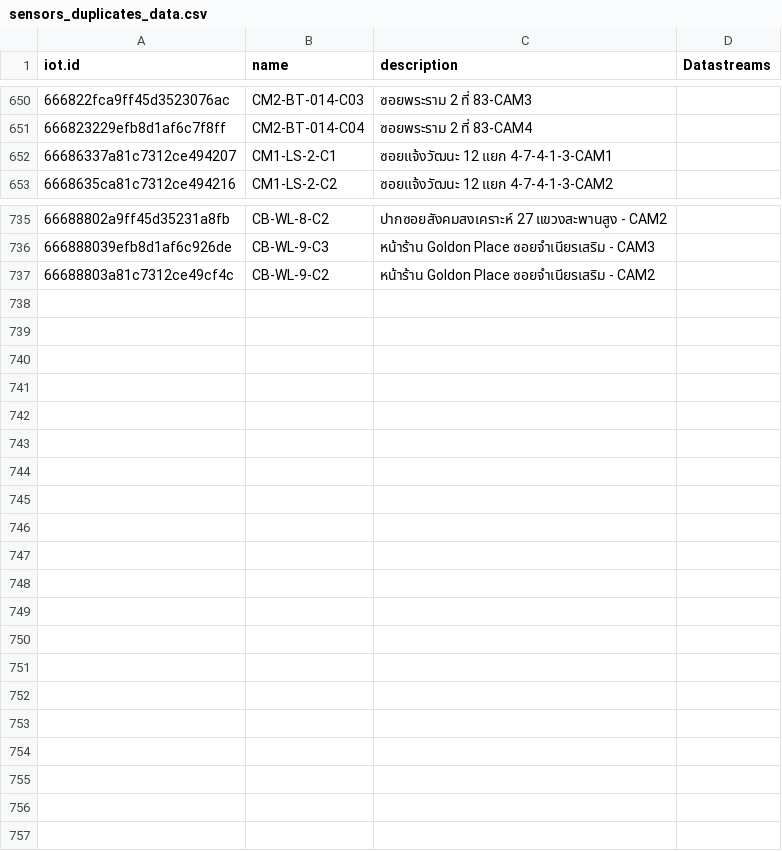
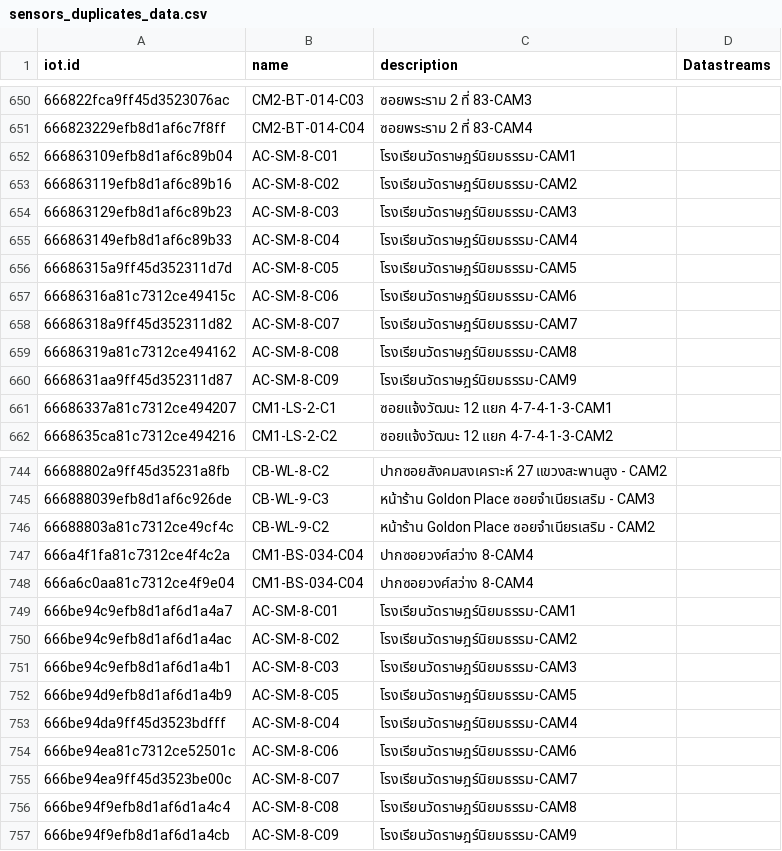
Before and after one commit to phutadonza/Playground_UploadData-main, a CSV file: CSV - larry1/CCTV-all/sensors_duplicates_data.csv, drawn as a sheet; only a part is shown, gaps mark what is left out; the diff names each change by its address in the sheet, - before the commit and + after, or states it on an @@ line.

Commit message:
Update sensors_duplicates_data.csv

```diff
--- a/CSV - larry1/CCTV-all/sensors_duplicates_data.csv
+++ b/CSV - larry1/CCTV-all/sensors_duplicates_data.csv
+row 652: 666863109efb8d1af6c89b04 | AC-SM-8-C01 | โรงเรียนวัดราษฎร์นิยมธรรม-CAM1
+row 653: 666863119efb8d1af6c89b16 | AC-SM-8-C02 | โรงเรียนวัดราษฎร์นิยมธรรม-CAM2
+row 654: 666863129efb8d1af6c89b23 | AC-SM-8-C03 | โรงเรียนวัดราษฎร์นิยมธรรม-CAM3
+row 655: 666863149efb8d1af6c89b33 | AC-SM-8-C04 | โรงเรียนวัดราษฎร์นิยมธรรม-CAM4
+row 656: 66686315a9ff45d352311d7d | AC-SM-8-C05 | โรงเรียนวัดราษฎร์นิยมธรรม-CAM5
+row 657: 66686316a81c7312ce49415c | AC-SM-8-C06 | โรงเรียนวัดราษฎร์นิยมธรรม-CAM6
+row 658: 66686318a9ff45d352311d82 | AC-SM-8-C07 | โรงเรียนวัดราษฎร์นิยมธรรม-CAM7
+row 659: 66686319a81c7312ce494162 | AC-SM-8-C08 | โรงเรียนวัดราษฎร์นิยมธรรม-CAM8
+row 660: 6668631aa9ff45d352311d87 | AC-SM-8-C09 | โรงเรียนวัดราษฎร์นิยมธรรม-CAM9
+row 747: 666a4f1fa81c7312ce4f4c2a | CM1-BS-034-C04 | ปากซอยวงศ์สว่าง 8-CAM4
+row 748: 666a6c0aa81c7312ce4f9e04 | CM1-BS-034-C04 | ปากซอยวงศ์สว่าง 8-CAM4
+row 749: 666be94c9efb8d1af6d1a4a7 | AC-SM-8-C01 | โรงเรียนวัดราษฎร์นิยมธรรม-CAM1
+row 750: 666be94c9efb8d1af6d1a4ac | AC-SM-8-C02 | โรงเรียนวัดราษฎร์นิยมธรรม-CAM2
+row 751: 666be94c9efb8d1af6d1a4b1 | AC-SM-8-C03 | โรงเรียนวัดราษฎร์นิยมธรรม-CAM3
+row 752: 666be94d9efb8d1af6d1a4b9 | AC-SM-8-C05 | โรงเรียนวัดราษฎร์นิยมธรรม-CAM5
+row 753: 666be94da9ff45d3523bdfff | AC-SM-8-C04 | โรงเรียนวัดราษฎร์นิยมธรรม-CAM4
+row 754: 666be94ea81c7312ce52501c | AC-SM-8-C06 | โรงเรียนวัดราษฎร์นิยมธรรม-CAM6
+row 755: 666be94ea9ff45d3523be00c | AC-SM-8-C07 | โรงเรียนวัดราษฎร์นิยมธรรม-CAM7
+row 756: 666be94f9efb8d1af6d1a4c4 | AC-SM-8-C08 | โรงเรียนวัดราษฎร์นิยมธรรม-CAM8
+row 757: 666be94f9efb8d1af6d1a4cb | AC-SM-8-C09 | โรงเรียนวัดราษฎร์นิยมธรรม-CAM9
```
